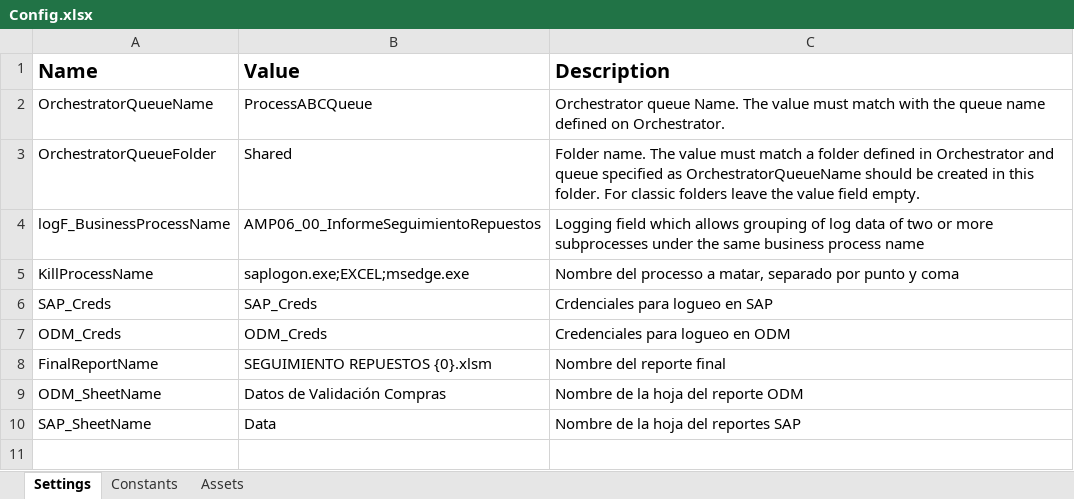
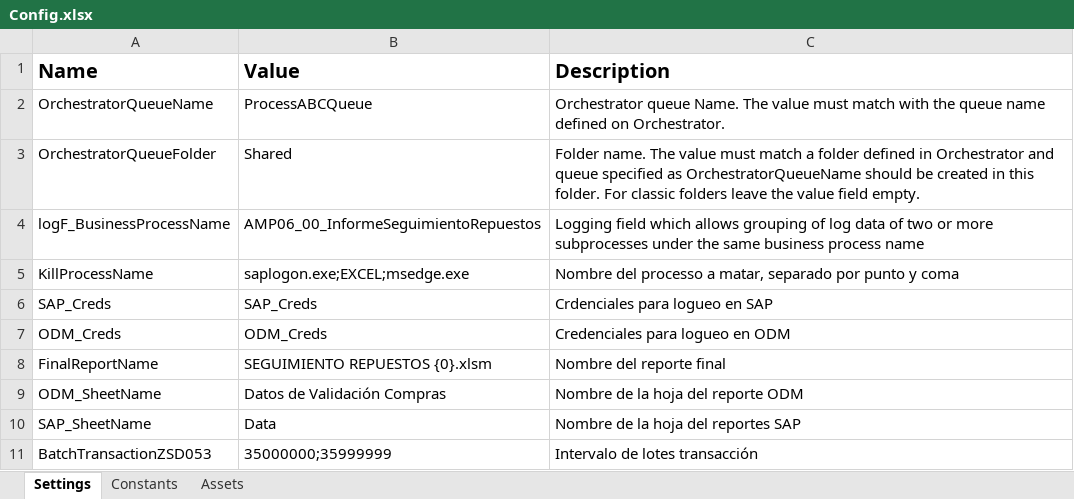
Before and after one commit to WilliamFallaAci/AMP06_00_InformeSeguimientoRepuestos, an Excel workbook: Data/Config.xlsx, sheet Settings, drawn as a sheet; values as stored, in another font and other column widths than the file's, no borders; the diff names each change by its address in the sheet, - before the commit and + after, or states it on an @@ line.

```diff
--- a/Data/Config.xlsx (sheet Settings)
+++ b/Data/Config.xlsx (sheet Settings)
+row 11: BatchTransactionZSD053 | 35000000;35999999 | Intervalo de lotes transacción
```
Also changed, not shown: sheet Assets, Data/Input/TransaccionesSAP - copia.xlsx, Data/Input/TransaccionesSAP.xlsx, 26 other files.
